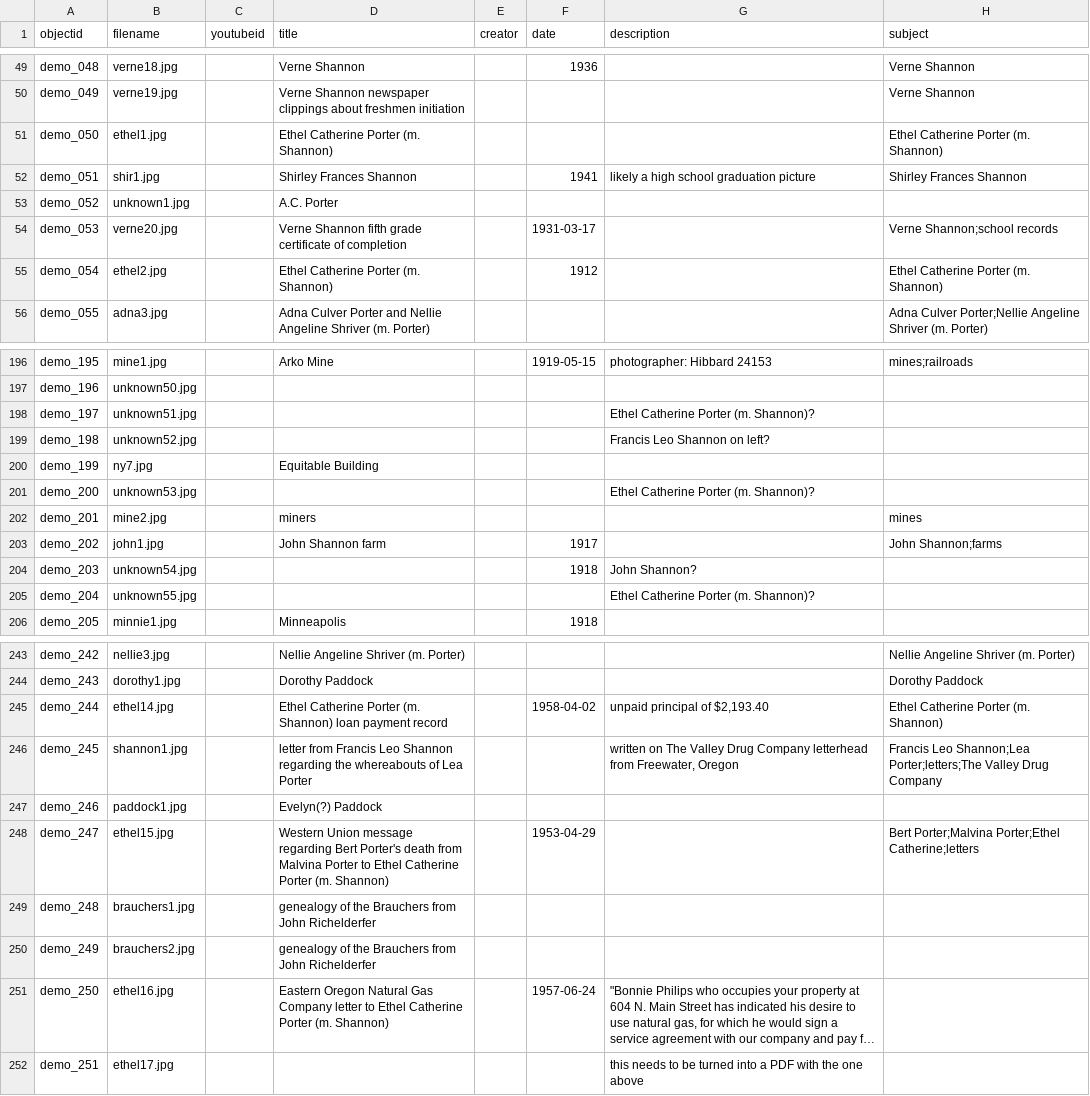
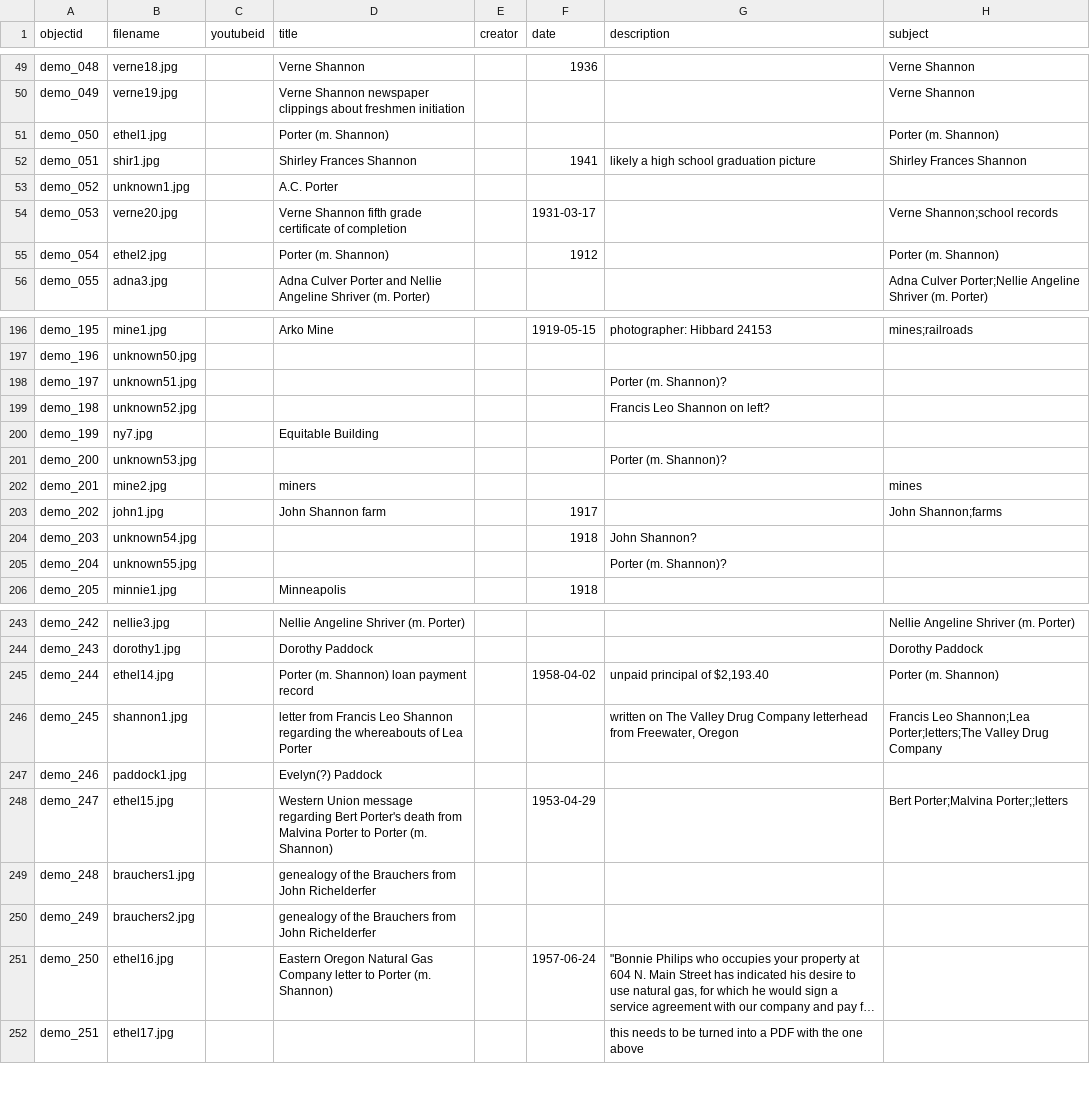
Before and after one commit to mshannon1789/family_history, a CSV file: _data/demo-metadata.csv, drawn as a sheet; only a part is shown, gaps mark what is left out; long unchanged cells end in …; the diff covers the shown part only; the diff names each change by its address in the sheet, - before the commit and + after, or states it on an @@ line.

```diff
--- a/_data/demo-metadata.csv
+++ b/_data/demo-metadata.csv
-D51 (title): Ethel Catherine Porter (m. Shannon)
+D51 (title): Porter (m. Shannon)
-H51 (subject): Ethel Catherine Porter (m. Shannon)
+H51 (subject): Porter (m. Shannon)
-D55 (title): Ethel Catherine Porter (m. Shannon)
+D55 (title): Porter (m. Shannon)
-H55 (subject): Ethel Catherine Porter (m. Shannon)
+H55 (subject): Porter (m. Shannon)
-G198 (description): Ethel Catherine Porter (m. Shannon)?
+G198 (description): Porter (m. Shannon)?
-G201 (description): Ethel Catherine Porter (m. Shannon)?
+G201 (description): Porter (m. Shannon)?
-G205 (description): Ethel Catherine Porter (m. Shannon)?
+G205 (description): Porter (m. Shannon)?
-D245 (title): Ethel Catherine Porter (m.…
+D245 (title): Porter (m.…
-H245 (subject): Ethel Catherine Porter (m. Shannon)
+H245 (subject): Porter (m. Shannon)
-D248 (title): …Porter to Ethel Catherine Porter (m.…
+D248 (title): …Porter to Porter (m.…
-H248 (subject): Bert Porter;Malvina Porter;Ethel Catherine;letters
+H248 (subject): Bert Porter;Malvina Porter;;letters
-D251 (title): …letter to Ethel Catherine Porter (m.…
+D251 (title): …letter to Porter (m.…
```
Also changed, not shown: 56 added rows and 37 edited cells elsewhere in this file.
